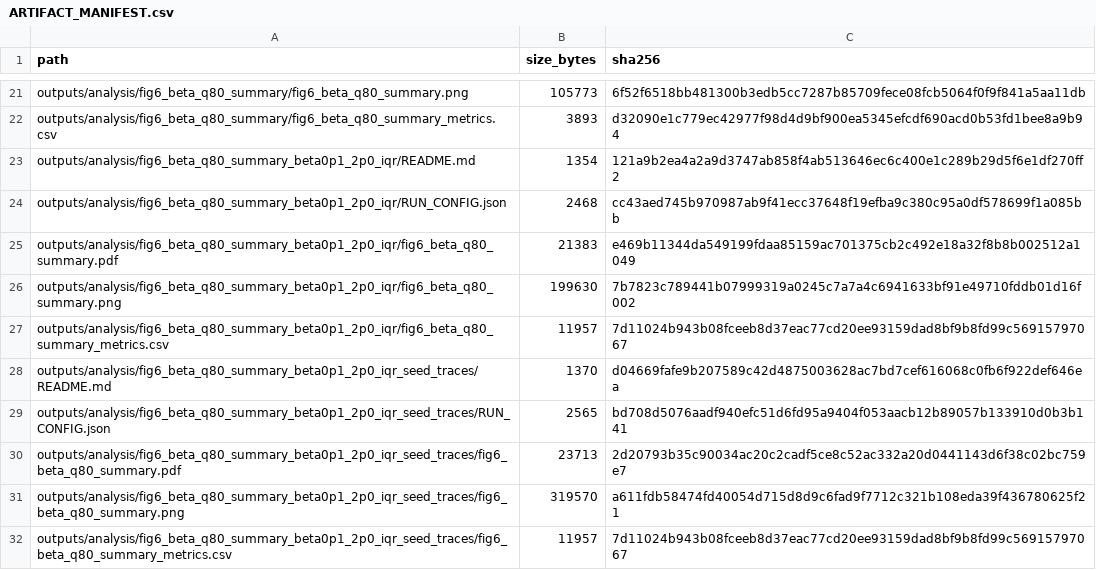
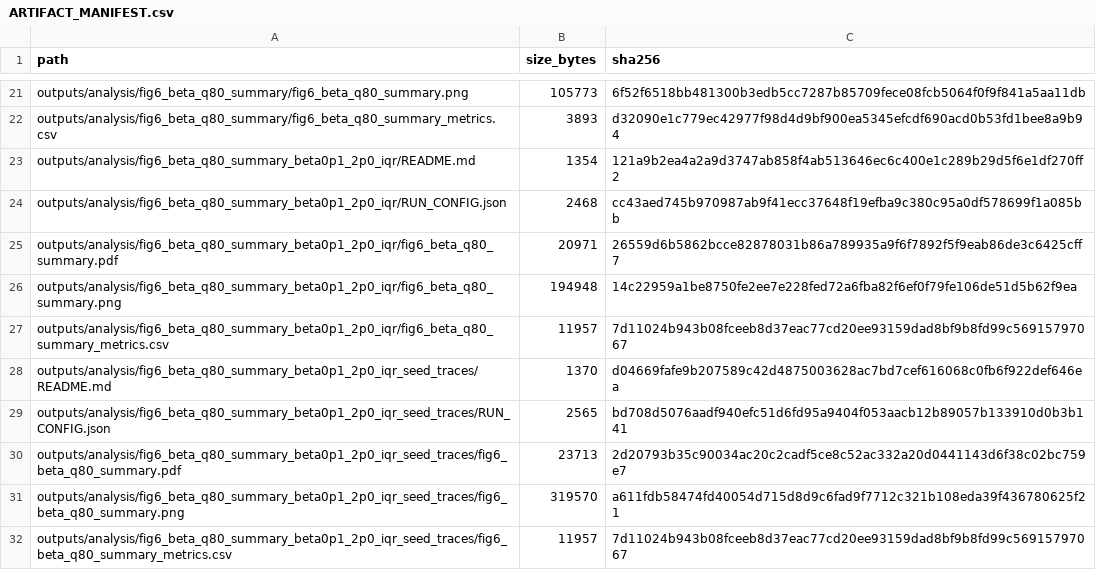
Before and after one commit to eybmits/iqp_generative, a CSV file: outputs/analysis/ARTIFACT_MANIFEST.csv, drawn as a sheet; only a part is shown, gaps mark what is left out.

```diff
--- a/outputs/analysis/ARTIFACT_MANIFEST.csv
+++ b/outputs/analysis/ARTIFACT_MANIFEST.csv
@@ -24,4 +24,4 @@ outputs/analysis/fig6_beta_q80_summary_beta0p1_2p0_iqr/README.md,1354,121a9b2ea4
 outputs/analysis/fig6_beta_q80_summary_beta0p1_2p0_iqr/RUN_CONFIG.json,2468,cc43aed745b970987ab9f41ecc37648f19efba9c380c95a0df578699f1a085bb
-outputs/analysis/fig6_beta_q80_summary_beta0p1_2p0_iqr/fig6_beta_q80_summary.pdf,21383,e469b11344da549199fdaa85159ac701375cb2c492e18a32f8b8b002512a1049
-outputs/analysis/fig6_beta_q80_summary_beta0p1_2p0_iqr/fig6_beta_q80_summary.png,199630,7b7823c789441b07999319a0245c7a7a4c6941633bf91e49710fddb01d16f002
+outputs/analysis/fig6_beta_q80_summary_beta0p1_2p0_iqr/fig6_beta_q80_summary.pdf,20971,26559d6b5862bcce82878031b86a789935a9f6f7892f5f9eab86de3c6425cff7
+outputs/analysis/fig6_beta_q80_summary_beta0p1_2p0_iqr/fig6_beta_q80_summary.png,194948,14c22959a1be8750fe2ee7e228fed72a6fba82f6ef0f79fe106de51d5b62f9ea
 outputs/analysis/fig6_beta_q80_summary_beta0p1_2p0_iqr/fig6_beta_q80_summary_metrics.csv,11957,7d11024b943b08fceeb8d37eac77cd20ee93159dad8bf9b8fd99c56915797067
```
Also changed, not shown: 4 other files.
